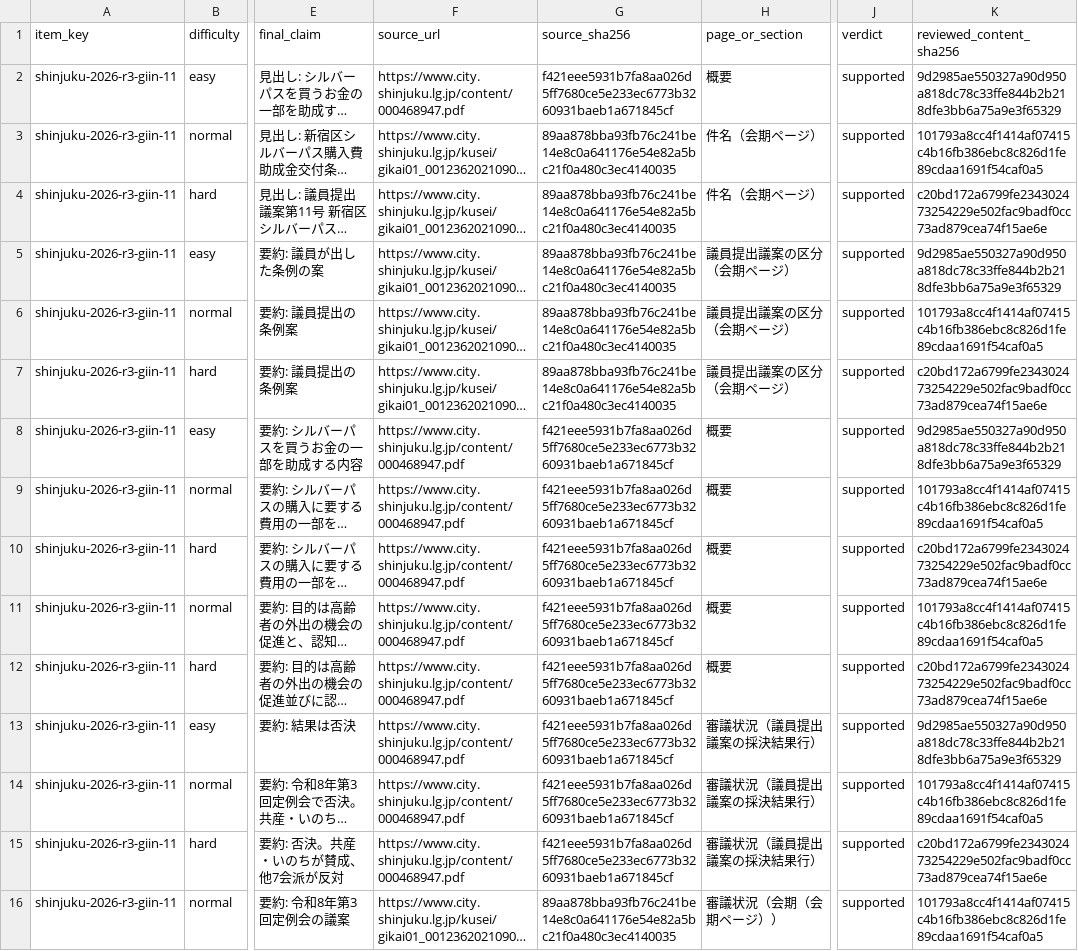
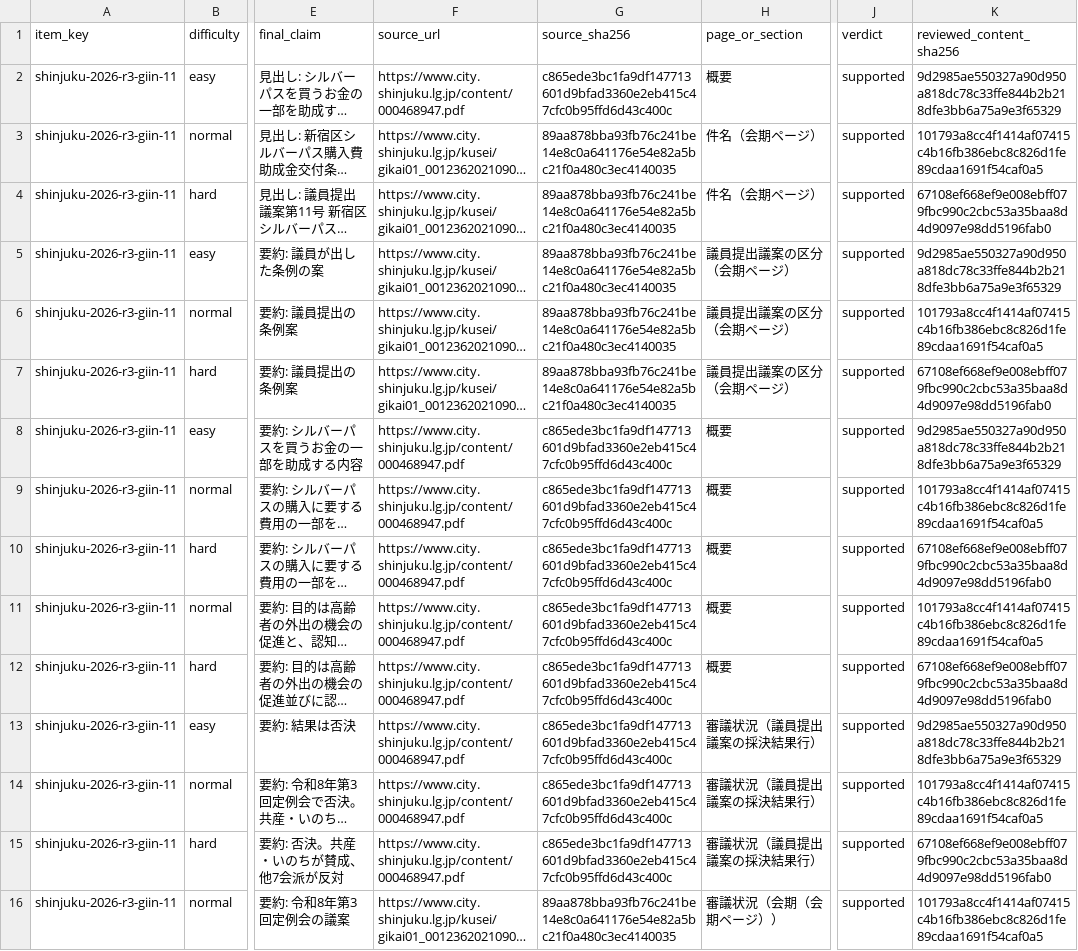
Before and after one commit to OchiK/miraigikai-Shinjuku, a CSV file: docs/verification/20261021_1241_claim-ledger-r8-3-giin.csv, drawn as a sheet; only a part is shown, gaps mark what is left out; long unchanged cells end in …; the diff covers the shown part only; the diff names each change by its address in the sheet, - before the commit and + after, or states it on an @@ line.

```diff
--- a/docs/verification/20261021_1241_claim-ledger-r8-3-giin.csv
+++ b/docs/verification/20261021_1241_claim-ledger-r8-3-giin.csv
-G2 (source_sha256): f421eee5931b7fa8aa026d5ff7680ce5e233ec6773b3260931baeb1a671845cf
+G2 (source_sha256): c865ede3bc1fa9df147713601d9bfad3360e2eb415c47cfc0b95ffd6d43c400c
-K4 (reviewed_content_sha256): c20bd172a6799fe234302473254229e502fac9badf0cc73ad879cea74f15ae6e
+K4 (reviewed_content_sha256): 67108ef668ef9e008ebff079fbc990c2cbc53a35baa8d4d9097e98dd5196fab0
-K7 (reviewed_content_sha256): c20bd172a6799fe234302473254229e502fac9badf0cc73ad879cea74f15ae6e
+K7 (reviewed_content_sha256): 67108ef668ef9e008ebff079fbc990c2cbc53a35baa8d4d9097e98dd5196fab0
-G8:G15 (source_sha256): f421eee5931b7fa8aa026d5ff7680ce5e233ec6773b3260931baeb1a671845cf
+G8:G15 (source_sha256): c865ede3bc1fa9df147713601d9bfad3360e2eb415c47cfc0b95ffd6d43c400c
-K10 (reviewed_content_sha256): c20bd172a6799fe234302473254229e502fac9badf0cc73ad879cea74f15ae6e
+K10 (reviewed_content_sha256): 67108ef668ef9e008ebff079fbc990c2cbc53a35baa8d4d9097e98dd5196fab0
-K12 (reviewed_content_sha256): c20bd172a6799fe234302473254229e502fac9badf0cc73ad879cea74f15ae6e
+K12 (reviewed_content_sha256): 67108ef668ef9e008ebff079fbc990c2cbc53a35baa8d4d9097e98dd5196fab0
-K15 (reviewed_content_sha256): c20bd172a6799fe234302473254229e502fac9badf0cc73ad879cea74f15ae6e
+K15 (reviewed_content_sha256): 67108ef668ef9e008ebff079fbc990c2cbc53a35baa8d4d9097e98dd5196fab0
```
Also changed, not shown: 165 edited cells elsewhere in this file, 7 other files.
